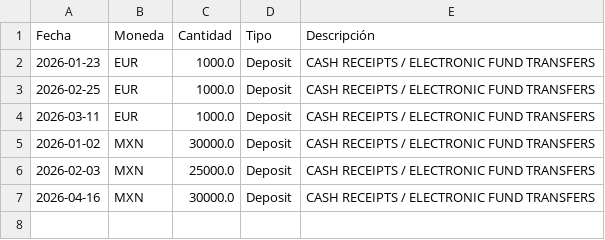
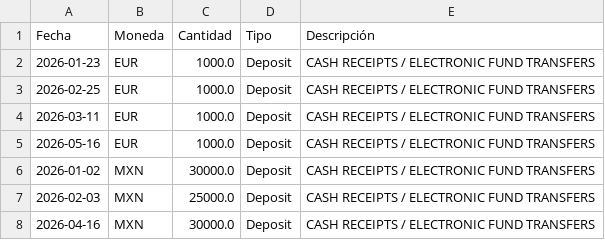
Before and after one commit to pablocarro1718/test, a CSV file: ibkr_deposits.csv, drawn as a sheet.

```diff
--- a/ibkr_deposits.csv
+++ b/ibkr_deposits.csv
@@ -4,2 +4,3 @@ Fecha,Moneda,Cantidad,Tipo,Descripción
 2026-03-11,EUR,1000.0,Deposit,CASH RECEIPTS / ELECTRONIC FUND TRANSFERS
+2026-05-16,EUR,1000.0,Deposit,CASH RECEIPTS / ELECTRONIC FUND TRANSFERS
 2026-01-02,MXN,30000.0,Deposit,CASH RECEIPTS / ELECTRONIC FUND TRANSFERS
```
Also changed, not shown: ibkr_transactions.csv, inversiones_unificadas.csv.
